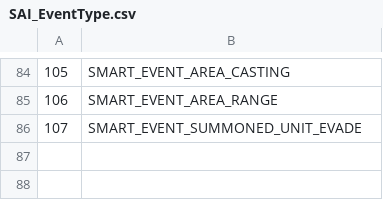
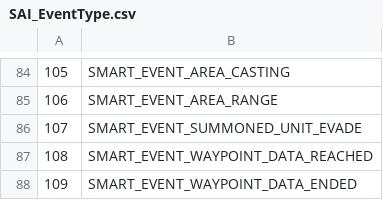
Before and after one commit to chaosua/Truice, a CSV file: CSV/SAI_EventType.csv, drawn as a sheet; only a part is shown, gaps mark what is left out.

Commit message:
Update SAI_EventType.csv

```diff
--- a/CSV/SAI_EventType.csv
+++ b/CSV/SAI_EventType.csv
@@ -86 +86,3 @@
 107;SMART_EVENT_SUMMONED_UNIT_EVADE
+108;SMART_EVENT_WAYPOINT_DATA_REACHED
+109;SMART_EVENT_WAYPOINT_DATA_ENDED
```
